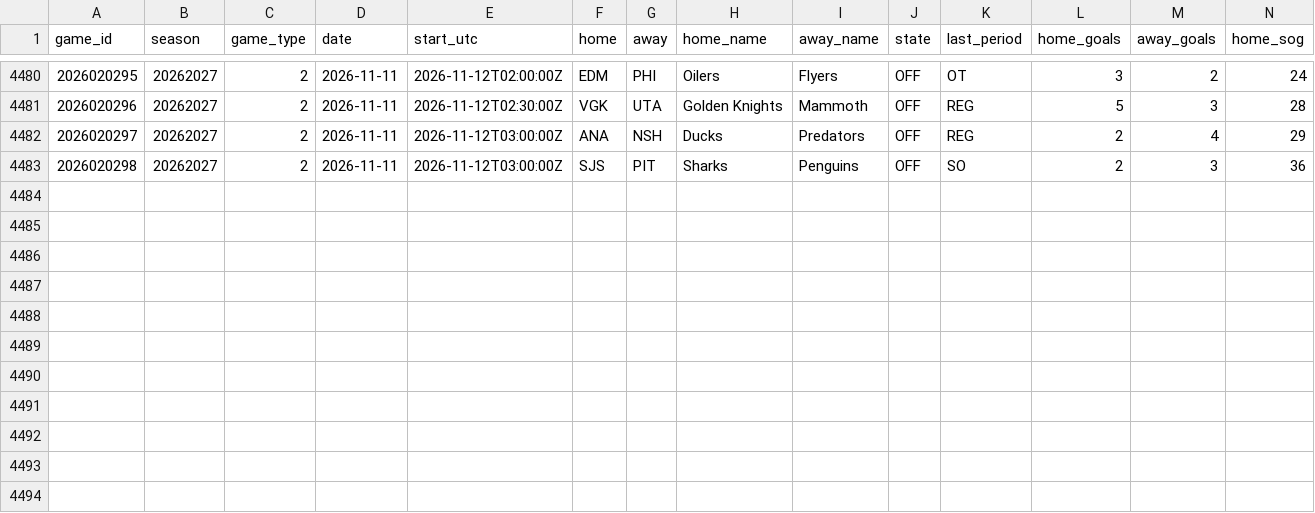
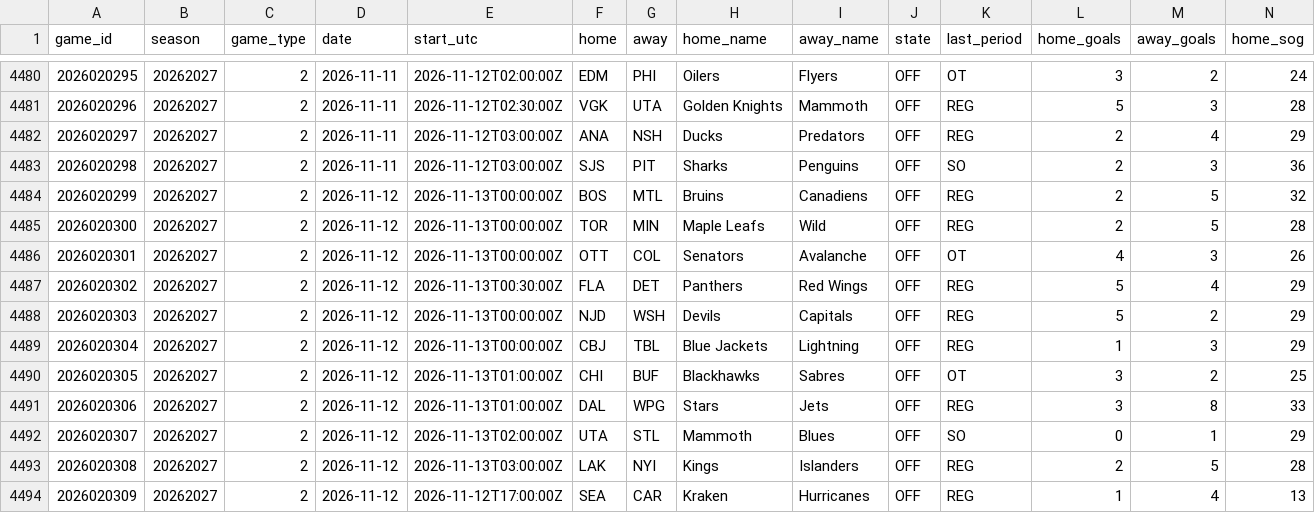
Before and after one commit to jeffreymschuh-collab/nhl-model, a CSV file: data/games.csv, drawn as a sheet; only a part is shown, gaps mark what is left out; rows hold the shown columns only; the diff names each change by its address in the sheet, - before the commit and + after, or states it on an @@ line.

```diff
--- a/data/games.csv
+++ b/data/games.csv
+row 4484: 2026020299 | 20262027 | 2 | 2026-11-12 | 2026-11-13T00:00:00Z | BOS | MTL | Bruins | Canadiens | OFF | REG | 2 | 5 | 32
+row 4485: 2026020300 | 20262027 | 2 | 2026-11-12 | 2026-11-13T00:00:00Z | TOR | MIN | Maple Leafs | Wild | OFF | REG | 2 | 5 | 28
+row 4486: 2026020301 | 20262027 | 2 | 2026-11-12 | 2026-11-13T00:00:00Z | OTT | COL | Senators | Avalanche | OFF | OT | 4 | 3 | 26
+row 4487: 2026020302 | 20262027 | 2 | 2026-11-12 | 2026-11-13T00:30:00Z | FLA | DET | Panthers | Red Wings | OFF | REG | 5 | 4 | 29
+row 4488: 2026020303 | 20262027 | 2 | 2026-11-12 | 2026-11-13T00:00:00Z | NJD | WSH | Devils | Capitals | OFF | REG | 5 | 2 | 29
+row 4489: 2026020304 | 20262027 | 2 | 2026-11-12 | 2026-11-13T00:00:00Z | CBJ | TBL | Blue Jackets | Lightning | OFF | REG | 1 | 3 | 29
+row 4490: 2026020305 | 20262027 | 2 | 2026-11-12 | 2026-11-13T01:00:00Z | CHI | BUF | Blackhawks | Sabres | OFF | OT | 3 | 2 | 25
+row 4491: 2026020306 | 20262027 | 2 | 2026-11-12 | 2026-11-13T01:00:00Z | DAL | WPG | Stars | Jets | OFF | REG | 3 | 8 | 33
+row 4492: 2026020307 | 20262027 | 2 | 2026-11-12 | 2026-11-13T02:00:00Z | UTA | STL | Mammoth | Blues | OFF | SO | 0 | 1 | 29
+row 4493: 2026020308 | 20262027 | 2 | 2026-11-12 | 2026-11-13T03:00:00Z | LAK | NYI | Kings | Islanders | OFF | REG | 2 | 5 | 28
+row 4494: 2026020309 | 20262027 | 2 | 2026-11-12 | 2026-11-12T17:00:00Z | SEA | CAR | Kraken | Hurricanes | OFF | REG | 1 | 4 | 13
```
Also changed, not shown: data/goalie_games.csv, data/mp_goalie_games.csv, 19 other files.
